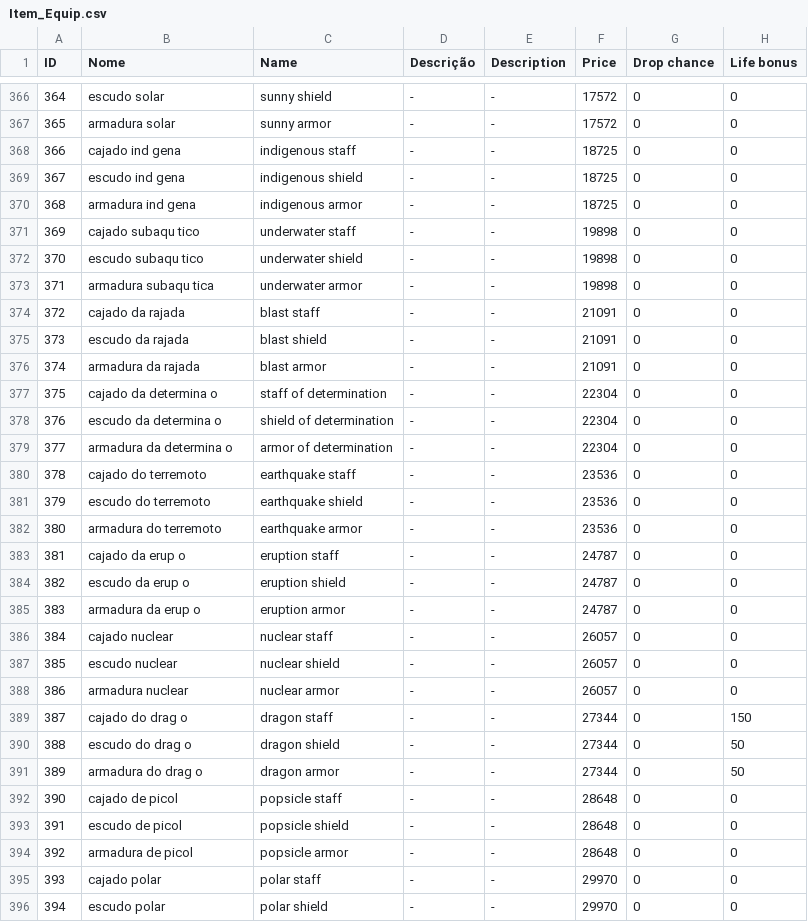
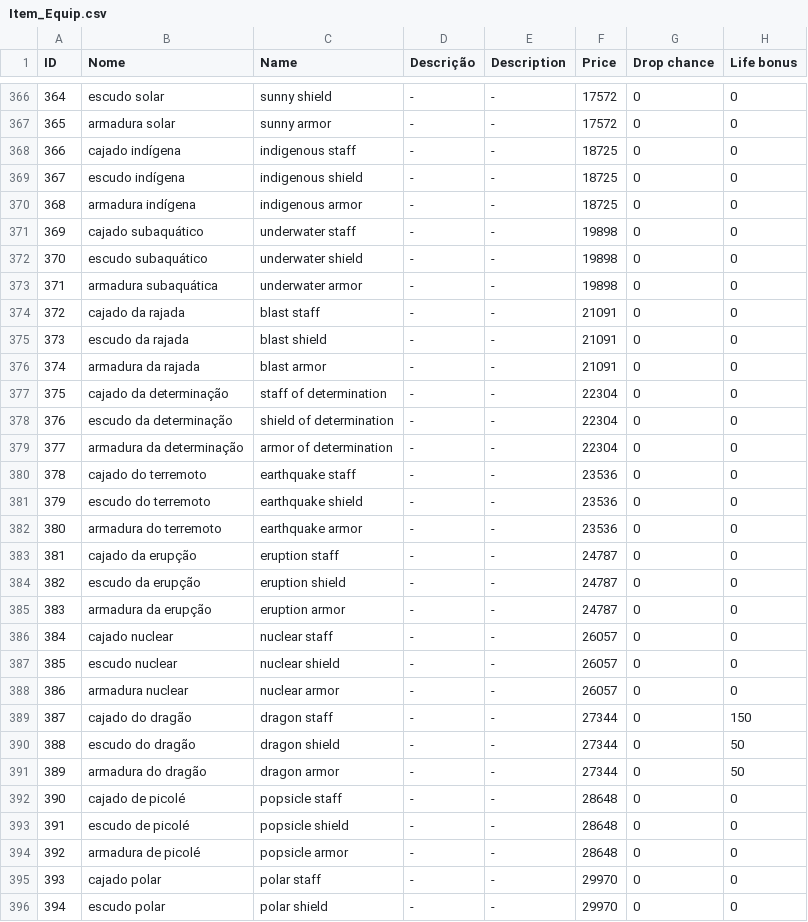
Before and after one commit to Salevieno/Jogo-da-aventura, a CSV file: csv/Item_Equip.csv, drawn as a sheet; only a part is shown, gaps mark what is left out; the diff covers the shown part only; the diff names each change by its address in the sheet, - before the commit and + after, or states it on an @@ line.

Commit message:
Correção das receitas e nomes dos itens

```diff
--- a/csv/Item_Equip.csv
+++ b/csv/Item_Equip.csv
-B368 (Nome): cajado ind gena
+B368 (Nome): cajado indígena
-B369 (Nome): escudo ind gena
+B369 (Nome): escudo indígena
-B370 (Nome): armadura ind gena
+B370 (Nome): armadura indígena
-B371 (Nome): cajado subaqu tico
+B371 (Nome): cajado subaquático
-B372 (Nome): escudo subaqu tico
+B372 (Nome): escudo subaquático
-B373 (Nome): armadura subaqu tica
+B373 (Nome): armadura subaquática
-B377 (Nome): cajado da determina o
+B377 (Nome): cajado da determinação
-B378 (Nome): escudo da determina o
+B378 (Nome): escudo da determinação
-B379 (Nome): armadura da determina o
+B379 (Nome): armadura da determinação
-B383 (Nome): cajado da erup o
+B383 (Nome): cajado da erupção
-B384 (Nome): escudo da erup o
+B384 (Nome): escudo da erupção
-B385 (Nome): armadura da erup o
+B385 (Nome): armadura da erupção
-B389 (Nome): cajado do drag o
+B389 (Nome): cajado do dragão
-B390 (Nome): escudo do drag o
+B390 (Nome): escudo do dragão
-B391 (Nome): armadura do drag o
+B391 (Nome): armadura do dragão
-B392 (Nome): cajado de picol
+B392 (Nome): cajado de picolé
-B393 (Nome): escudo de picol
+B393 (Nome): escudo de picolé
-B394 (Nome): armadura de picol
+B394 (Nome): armadura de picolé
```
Also changed, not shown: 172 edited cells elsewhere in this file, 13 other files.
